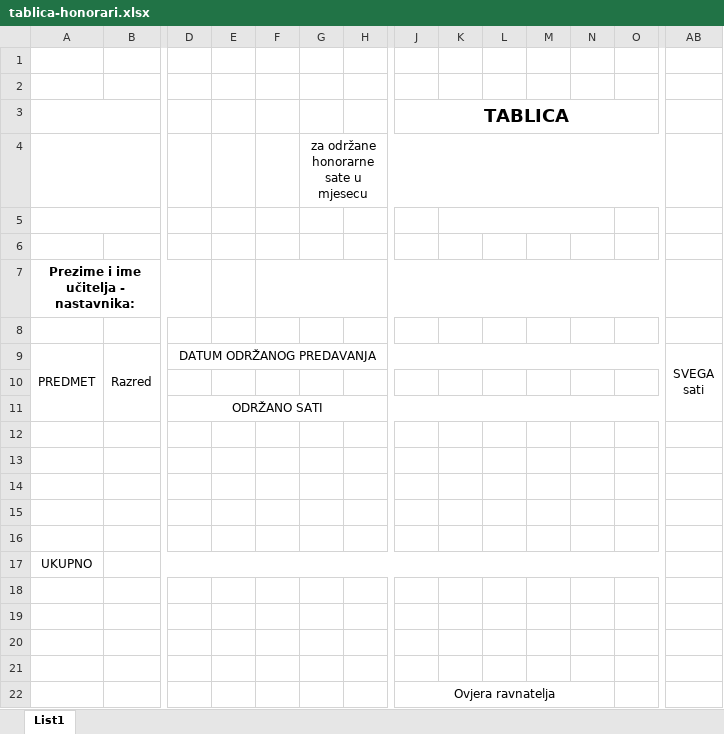
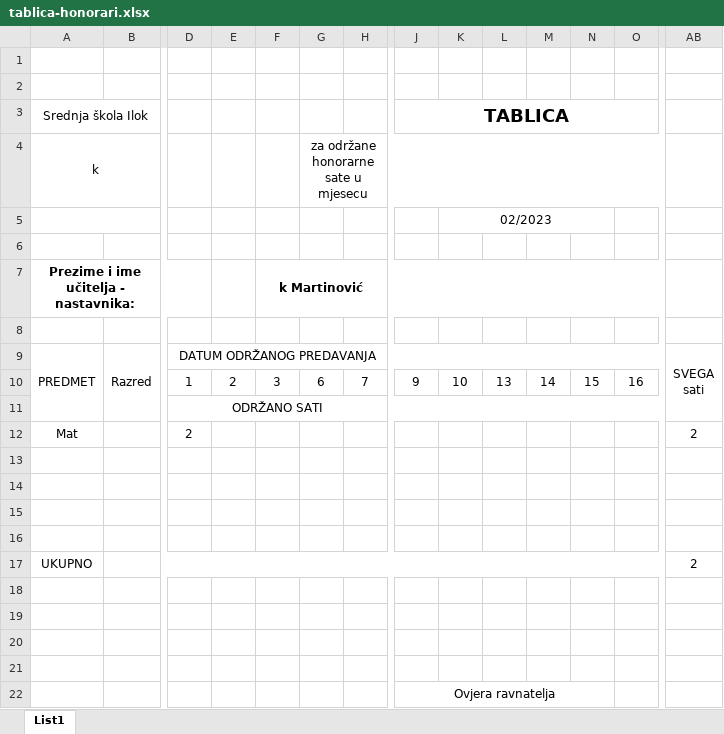
Before and after one commit to i2martin/AdministrationManager, an Excel workbook: static/files/temp_files/tablica-honorari.xlsx, sheet List1, drawn as a sheet; only a part is shown, gaps mark what is left out; values as stored, in another font and other column widths than the file's, no borders; removed rows and columns are numbered as before the commit, all else as after; rows hold the shown columns only; the diff names each change by its address in the sheet, - before the commit and + after, or states it on an @@ line.

```diff
--- a/static/files/temp_files/tablica-honorari.xlsx (sheet List1)
+++ b/static/files/temp_files/tablica-honorari.xlsx (sheet List1)
-A3: (empty)
+A3: Srednja škola Ilok
-A4 (Srednja škola Ilok): (empty)
+A4 (Srednja škola Ilok): k
+row 5:  |  |  |  |  |  |  |  | 02/2023
-A5:B5 merged
-K5:N5 merged
-row 6: (empty)
-F7: (empty)
+F7: k Martinović
-row 10: (empty)
+row 10:  |  | 1 | 2 | 3 | 6 | 7 | 9 | 10 | 13 | 14 | 15 | 16
+row 12: Mat |  | 2 |  |  |  |  |  |  |  |  |  |  | 2
-row 16: (empty)
-AB17: (empty)
+AB17: 2
```
Also changed, not shown: static/files/temp_files/tablica-prijevoz.xlsx, 6 other files.
